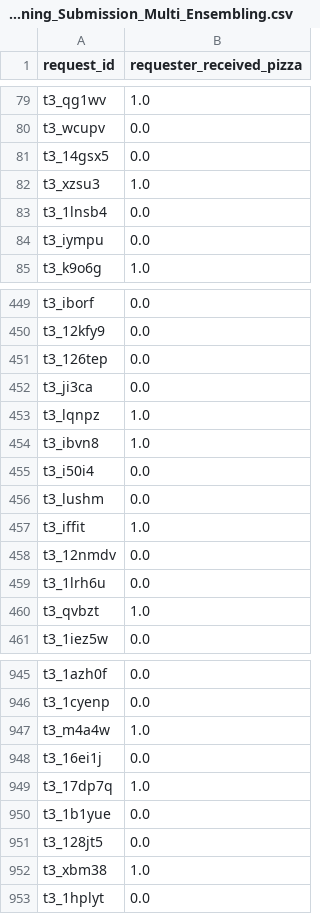
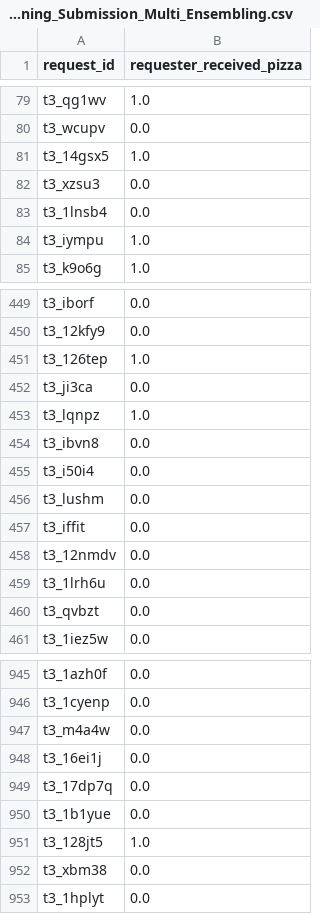
Before and after one commit to RicardoFrankBarrera/Portfolio, a CSV file: Code/Python/Kaggle - Pizza Learning/Pizza_Learning_Submission_Multi_Ensembling.csv, drawn as a sheet; only a part is shown, gaps mark what is left out; the diff covers the shown part only.

```diff
--- a/Code/Python/Kaggle - Pizza Learning/Pizza_Learning_Submission_Multi_Ensembling.csv
+++ b/Code/Python/Kaggle - Pizza Learning/Pizza_Learning_Submission_Multi_Ensembling.csv
@@ -80,6 +80,6 @@ t3_qg1wv,1.0
 t3_wcupv,0.0
-t3_14gsx5,0.0
-t3_xzsu3,1.0
+t3_14gsx5,1.0
+t3_xzsu3,0.0
 t3_1lnsb4,0.0
-t3_iympu,0.0
+t3_iympu,1.0
 t3_k9o6g,1.0
@@ -450,12 +450,12 @@ t3_iborf,0.0
 t3_12kfy9,0.0
-t3_126tep,0.0
+t3_126tep,1.0
 t3_ji3ca,0.0
 t3_lqnpz,1.0
-t3_ibvn8,1.0
+t3_ibvn8,0.0
 t3_i50i4,0.0
 t3_lushm,0.0
-t3_iffit,1.0
+t3_iffit,0.0
 t3_12nmdv,0.0
 t3_1lrh6u,0.0
-t3_qvbzt,1.0
+t3_qvbzt,0.0
 t3_1iez5w,0.0
@@ -946,8 +946,8 @@ t3_1azh0f,0.0
 t3_1cyenp,0.0
-t3_m4a4w,1.0
+t3_m4a4w,0.0
 t3_16ei1j,0.0
-t3_17dp7q,1.0
+t3_17dp7q,0.0
 t3_1b1yue,0.0
-t3_128jt5,0.0
-t3_xbm38,1.0
+t3_128jt5,1.0
+t3_xbm38,0.0
 t3_1hplyt,0.0
```
Also changed, not shown: 141 edited cells elsewhere in this file, Code/Python/Kaggle - Pizza Learning/Pizza_Learning_Submission_Single_Ensembling.csv, 11 other files.
